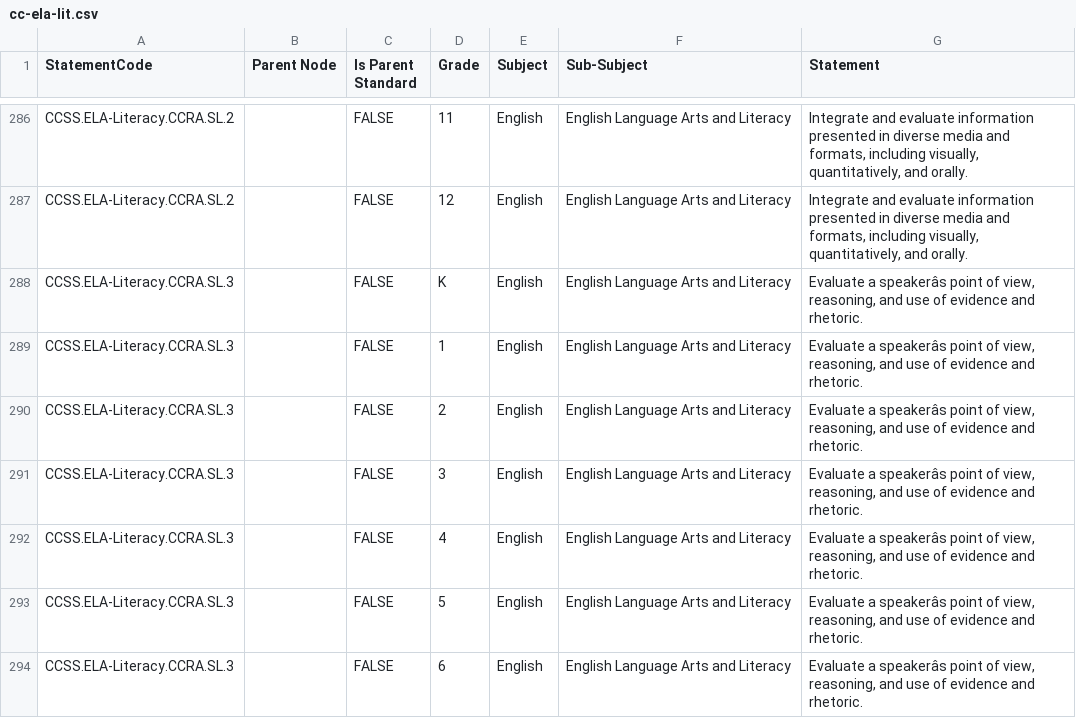
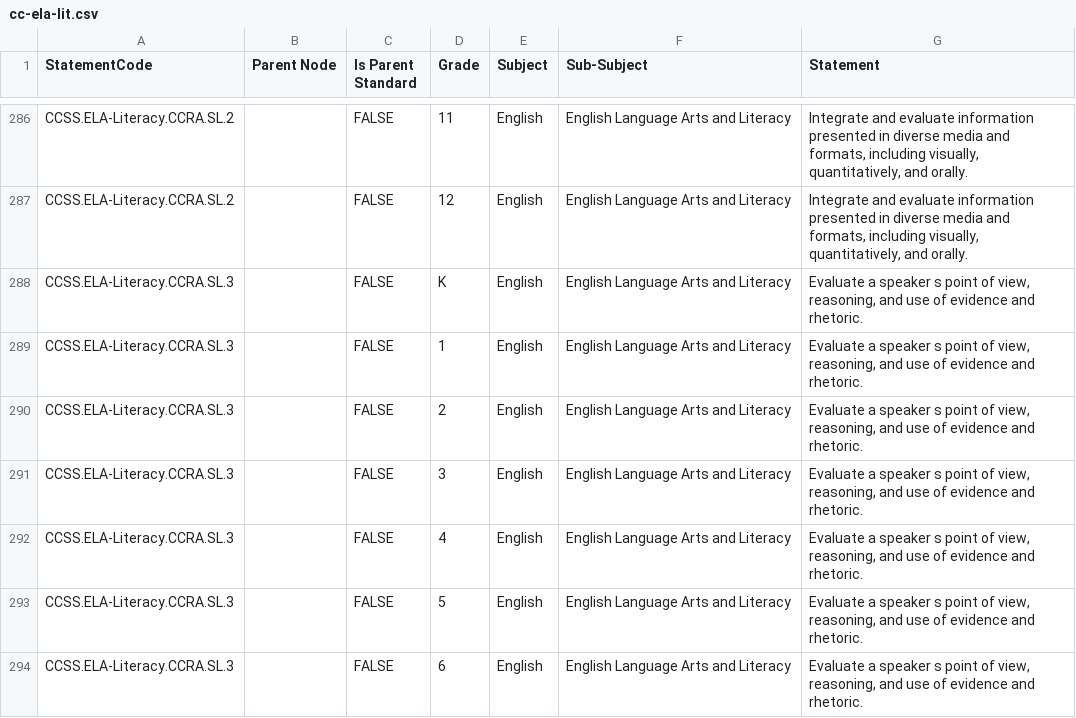
Before and after one commit to sirrahd/teachermaps, a CSV file: doc/cc-ela-lit.csv, drawn as a sheet; only a part is shown, gaps mark what is left out; the diff covers the shown part only; the diff names each change by its address in the sheet, - before the commit and + after, or states it on an @@ line.

```diff
--- a/doc/cc-ela-lit.csv
+++ b/doc/cc-ela-lit.csv
-G288:G294 (Statement): Evaluate a speakerâs point of…
+G288:G294 (Statement): Evaluate a speaker s point of…
```
Also changed, not shown: 161 edited cells elsewhere in this file, 3 other files.
